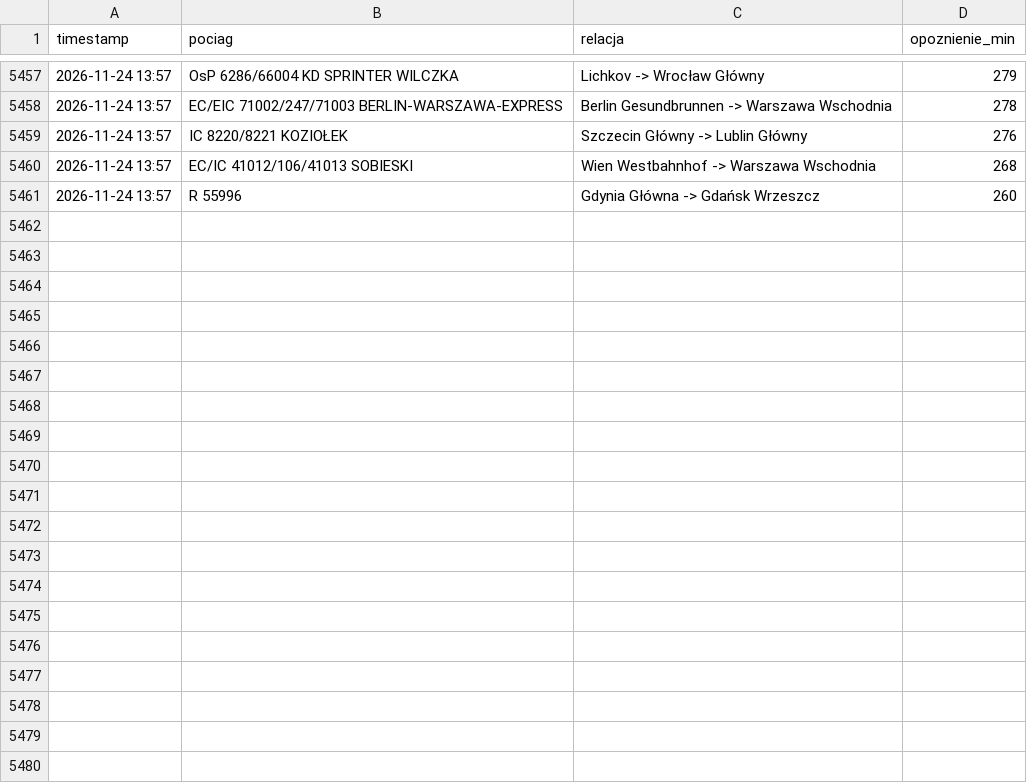
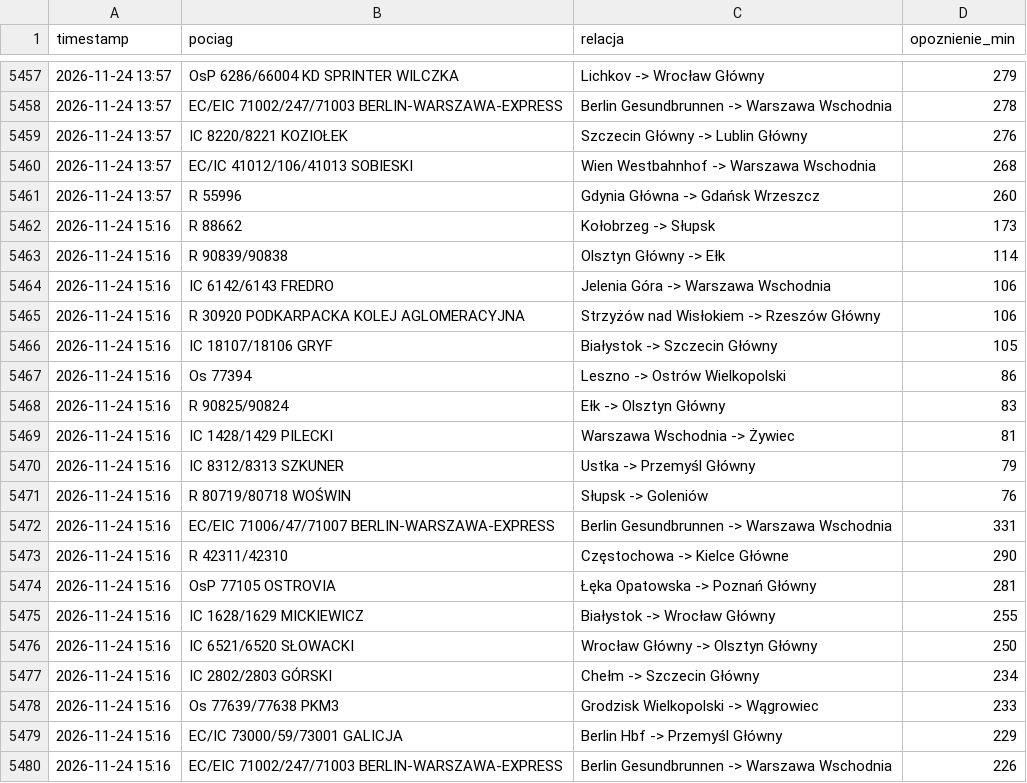
Before and after one commit to filipszsb/Projekt-PKP, a CSV file: opoznienia_pp.csv, drawn as a sheet; only a part is shown, gaps mark what is left out; the diff covers the shown part only.

```diff
--- a/opoznienia_pp.csv
+++ b/opoznienia_pp.csv
@@ -5461 +5461,20 @@ timestamp,pociag,relacja,opoznienie_min
 2026-11-24 13:57,R 55996,Gdynia Główna -> Gdańsk Wrzeszcz,260
+2026-11-24 15:16,R 88662,Kołobrzeg -> Słupsk,173
+2026-11-24 15:16,R 90839/90838,Olsztyn Główny -> Ełk,114
+2026-11-24 15:16,IC 6142/6143 FREDRO,Jelenia Góra -> Warszawa Wschodnia,106
+2026-11-24 15:16,R 30920 PODKARPACKA KOLEJ AGLOMERACYJNA,Strzyżów nad Wisłokiem -> Rzeszów Główny,106
+2026-11-24 15:16,IC 18107/18106 GRYF,Białystok -> Szczecin Główny,105
+2026-11-24 15:16,Os 77394,Leszno -> Ostrów Wielkopolski,86
+2026-11-24 15:16,R 90825/90824,Ełk -> Olsztyn Główny,83
+2026-11-24 15:16,IC 1428/1429 PILECKI,Warszawa Wschodnia -> Żywiec,81
+2026-11-24 15:16,IC 8312/8313 SZKUNER,Ustka -> Przemyśl Główny,79
+2026-11-24 15:16,R 80719/80718 WOŚWIN,Słupsk -> Goleniów,76
+2026-11-24 15:16,EC/EIC 71006/47/71007 BERLIN-WARSZAWA-EXPRESS,Berlin Gesundbrunnen -> Warszawa Wschodnia,331
+2026-11-24 15:16,R 42311/42310,Częstochowa -> Kielce Główne,290
+2026-11-24 15:16,OsP 77105 OSTROVIA,Łęka Opatowska -> Poznań Główny,281
+2026-11-24 15:16,IC 1628/1629 MICKIEWICZ,Białystok -> Wrocław Główny,255
+2026-11-24 15:16,IC 6521/6520 SŁOWACKI,Wrocław Główny -> Olsztyn Główny,250
+2026-11-24 15:16,IC 2802/2803 GÓRSKI,Chełm -> Szczecin Główny,234
+2026-11-24 15:16,Os 77639/77638 PKM3,Grodzisk Wielkopolski -> Wągrowiec,233
+2026-11-24 15:16,EC/IC 73000/59/73001 GALICJA,Berlin Hbf -> Przemyśl Główny,229
+2026-11-24 15:16,EC/EIC 71002/247/71003 BERLIN-WARSZAWA-EXPRESS,Berlin Gesundbrunnen -> Warszawa Wschodnia,226
```
Also changed, not shown: 11 added rows elsewhere in this file.
